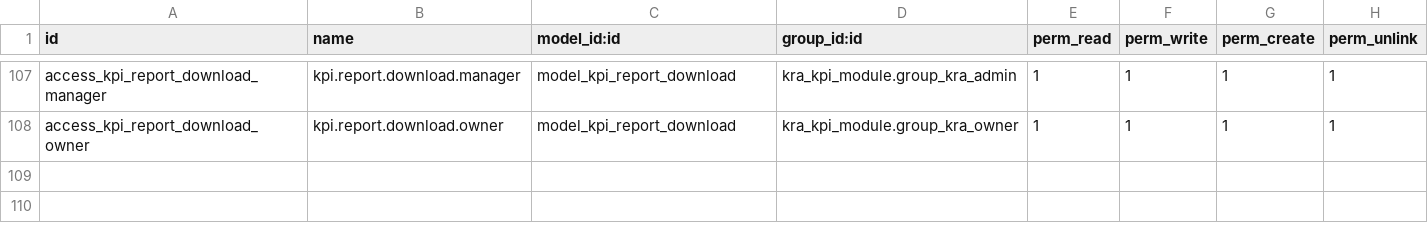
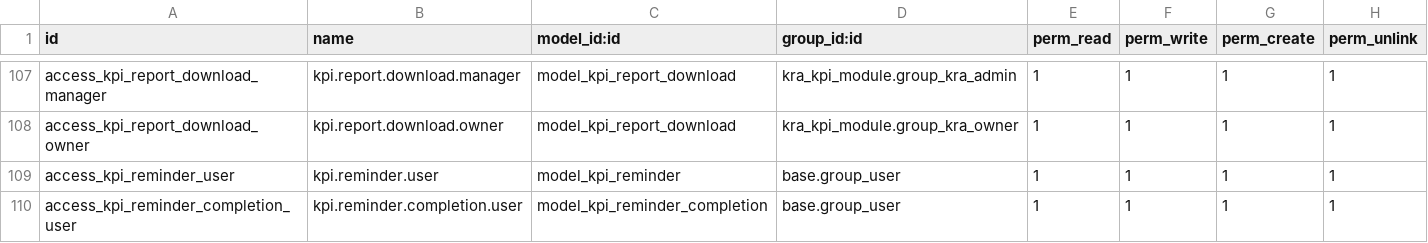
Before and after one commit to sri-balakumar-alphalize26/kra_kpi, a CSV file: odoo_modules/kra_kpi_module/security/ir.model.access.csv, drawn as a sheet; only a part is shown, gaps mark what is left out; the diff names each change by its address in the sheet, - before the commit and + after, or states it on an @@ line.

Commit message:
Give a reminder somewhere to live that is not a task
A reminder with no task behind it: a name, a date, a time. This is the server
half only - the model, the history, the repeat rule and one menu line. The app
half needs expo-task-manager to handle a push with the app closed, which costs
an EAS rebuild, and none of it is built here.

Three decisions are load-bearing enough to spell out, because each one is a trap
the obvious implementation walks into:

The toggle is called `enabled`, NOT `active`. `active` is Odoo's archive flag: an
active=False record is filtered out of every list and every search() by default,
so switching a reminder off would make it VANISH rather than show as off - the
opposite of what an alarm toggle means. The list decorates a disabled row muted
instead, so it stays where you left it.

Completions are their own model, not a state field or a done_at. Tick a daily
reminder five days running and a single done_at remembers only the last tick.
The rows snapshot the name and the due time and set reminder_id to null on
delete, because history that disappears with its reminder is not history - which
is also why the record rule scopes them by completed_by rather than walking
through reminder_id, a domain that would hide exactly those orphaned rows.

The repeat rule is Python and only Python. "+1 day, same wall-clock time, across
a DST change" written once here and once in JS is two implementations that will
disagree, and the disagreement surfaces as an alarm an hour early months later.
The server advances the row; the app will arm whatever comes back. For the same
reason the stored intent is a wall-clock date and time with next_trigger derived
from it, not a UTC instant that happened to be 09:00 once - a daily reminder has
to keep ringing at 09:00 local, not drift with the offset.

_order is set explicitly. kra.kpi shipped without one, Odoo fell back to id ASC,
and every board lane read oldest-at-top until somebody complained - see the
commit before this one.

The access CSV grants base.group_user full CRUD and the record rule narrows it to
the owner, so a reminder is genuinely personal. One menu line under My Work, as
settled; history is reached from the stat button inside a reminder rather than a
second entry.

```diff
--- a/odoo_modules/kra_kpi_module/security/ir.model.access.csv
+++ b/odoo_modules/kra_kpi_module/security/ir.model.access.csv
+row 109: access_kpi_reminder_user | kpi.reminder.user | model_kpi_reminder | base.group_user | 1 | 1 | 1 | 1
+row 110: access_kpi_reminder_completion_user | kpi.reminder.completion.user | model_kpi_reminder_completion | base.group_user | 1 | 1 | 1 | 1
```
Also changed, not shown: 5 other files.
